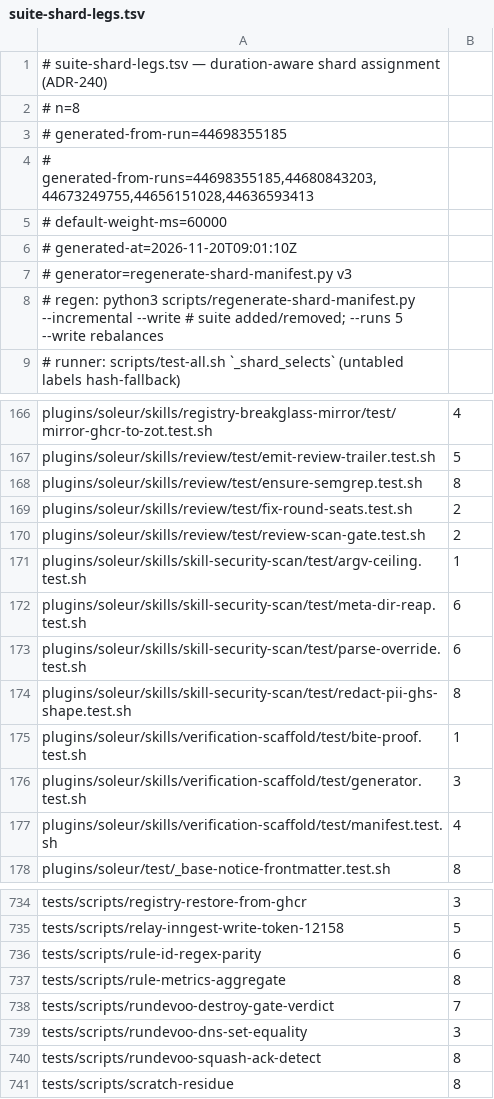
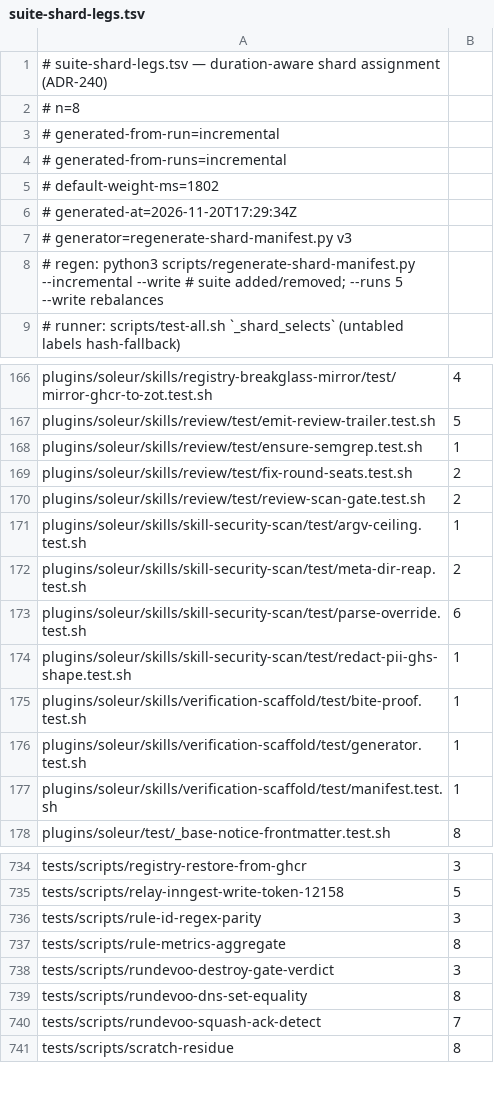
Before and after one commit to jikig-ai/soleur, a TSV file: scripts/suite-shard-legs.tsv, drawn as a sheet; only a part is shown, gaps mark what is left out; the diff covers the shown part only.

```diff
--- a/scripts/suite-shard-legs.tsv
+++ b/scripts/suite-shard-legs.tsv
@@ -2,6 +2,6 @@
 # n=8
-# generated-from-run=44698355185
-# generated-from-runs=44698355185,44680843203,44673249755,44656151028,44636593413
-# default-weight-ms=60000
-# generated-at=2026-11-20T09:01:10Z
+# generated-from-run=incremental
+# generated-from-runs=incremental
+# default-weight-ms=1802
+# generated-at=2026-11-20T17:29:34Z
 # generator=regenerate-shard-manifest.py v3
@@ -167,3 +167,3 @@ plugins/soleur/skills/registry-breakglass-mirror/test/mirror-ghcr-to-zot.test.sh
 plugins/soleur/skills/review/test/emit-review-trailer.test.sh	5
-plugins/soleur/skills/review/test/ensure-semgrep.test.sh	8
+plugins/soleur/skills/review/test/ensure-semgrep.test.sh	1
 plugins/soleur/skills/review/test/fix-round-seats.test.sh	2
@@ -171,8 +171,8 @@ plugins/soleur/skills/review/test/review-scan-gate.test.sh	2
 plugins/soleur/skills/skill-security-scan/test/argv-ceiling.test.sh	1
-plugins/soleur/skills/skill-security-scan/test/meta-dir-reap.test.sh	6
+plugins/soleur/skills/skill-security-scan/test/meta-dir-reap.test.sh	2
 plugins/soleur/skills/skill-security-scan/test/parse-override.test.sh	6
-plugins/soleur/skills/skill-security-scan/test/redact-pii-ghs-shape.test.sh	8
+plugins/soleur/skills/skill-security-scan/test/redact-pii-ghs-shape.test.sh	1
 plugins/soleur/skills/verification-scaffold/test/bite-proof.test.sh	1
-plugins/soleur/skills/verification-scaffold/test/generator.test.sh	3
-plugins/soleur/skills/verification-scaffold/test/manifest.test.sh	4
+plugins/soleur/skills/verification-scaffold/test/generator.test.sh	1
+plugins/soleur/skills/verification-scaffold/test/manifest.test.sh	1
 plugins/soleur/test/_base-notice-frontmatter.test.sh	8
@@ -735,7 +735,7 @@ tests/scripts/registry-restore-from-ghcr	3
 tests/scripts/relay-inngest-write-token-12158	5
-tests/scripts/rule-id-regex-parity	6
+tests/scripts/rule-id-regex-parity	3
 tests/scripts/rule-metrics-aggregate	8
-tests/scripts/rundevoo-destroy-gate-verdict	7
-tests/scripts/rundevoo-dns-set-equality	3
-tests/scripts/rundevoo-squash-ack-detect	8
+tests/scripts/rundevoo-destroy-gate-verdict	3
+tests/scripts/rundevoo-dns-set-equality	8
+tests/scripts/rundevoo-squash-ack-detect	7
 tests/scripts/scratch-residue	8
```
Also changed, not shown: 66 edited cells elsewhere in this file, scripts/suite-durations.tsv, 8 other files.
